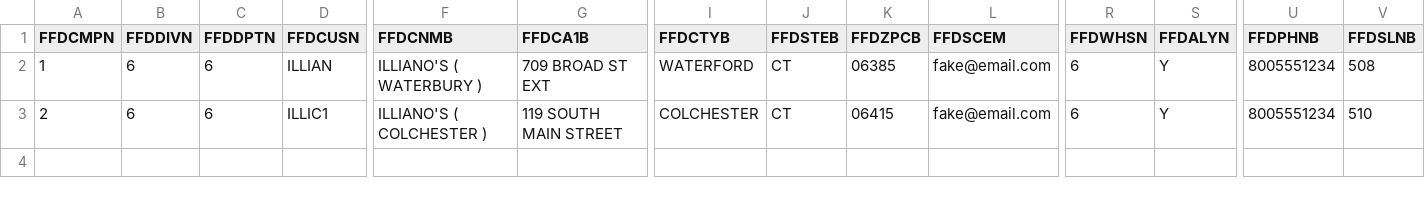
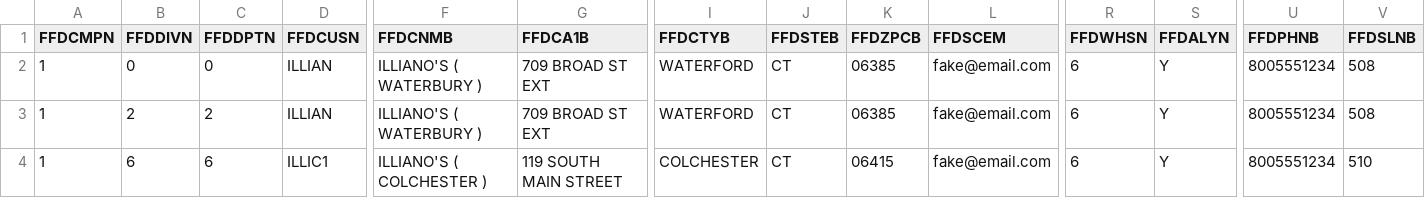
Before and after one commit to napolif/commission-reporter, a CSV file: spec/data/customers3.csv, drawn as a sheet; only a part is shown, gaps mark what is left out; addresses are those after the commit; rows hold the shown columns only; the diff names each change by its address in the sheet, - before the commit and + after, or states it on an @@ line.

Commit message:
add location to customer

```diff
--- a/spec/data/customers3.csv
+++ b/spec/data/customers3.csv
-B2 (FFDDIVN): 6
+B2 (FFDDIVN): 0
-C2 (FFDDPTN): 6
+C2 (FFDDPTN): 0
+row 3: 1 | 2 | 2 | ILLIAN | ILLIANO'S ( WATERBURY ) | 709 BROAD ST EXT | WATERFORD | CT | 06385 | fake@email.com | 6 | Y | 8005551234 | 508
-A4 (FFDCMPN): 2
+A4 (FFDCMPN): 1
```
Also changed, not shown: 5 other files.
